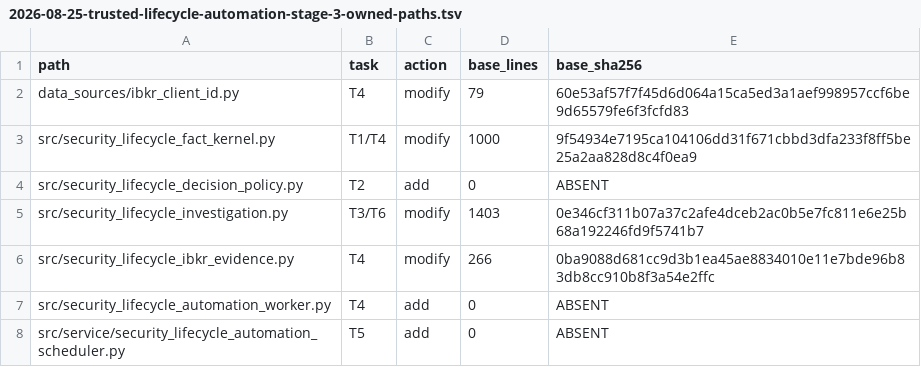
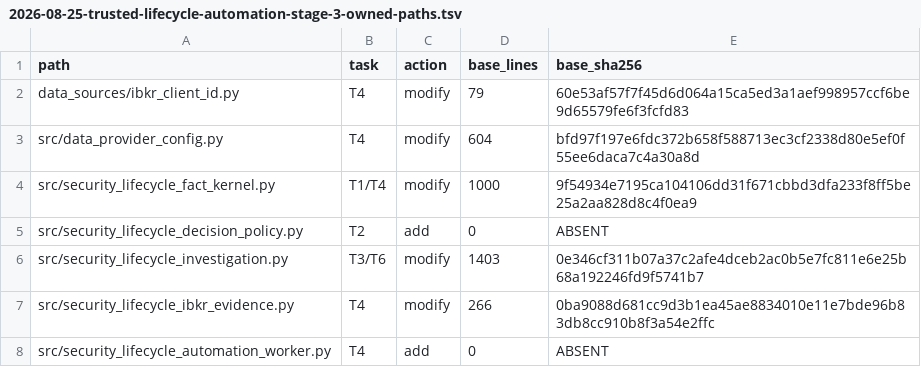
Before and after one commit to HYL-Dave/MindfulRL-Intraday, a TSV file: docs/superpowers/plans/2026-08-25-trusted-lifecycle-automation-stage-3-owned-paths.tsv, drawn as a sheet; only a part is shown; the shorter side is filled out with more unchanged rows; the diff names each change by its address in the sheet, - before the commit and + after, or states it on an @@ line.

```diff
--- a/docs/superpowers/plans/2026-08-25-trusted-lifecycle-automation-stage-3-owned-paths.tsv
+++ b/docs/superpowers/plans/2026-08-25-trusted-lifecycle-automation-stage-3-owned-paths.tsv
+row 3: src/data_provider_config.py | T4 | modify | 604 | bfd97f197e6fdc372b658f588713ec3cf2338d80e5ef0f55ee6daca7c4a30a8d
```
Also changed, not shown: docs/superpowers/plans/2026-08-25-trusted-lifecycle-automation-stage-3-evolved-owners.tsv, 2 other files.
